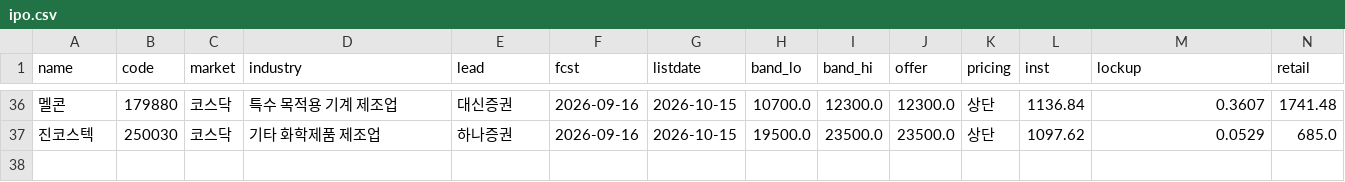
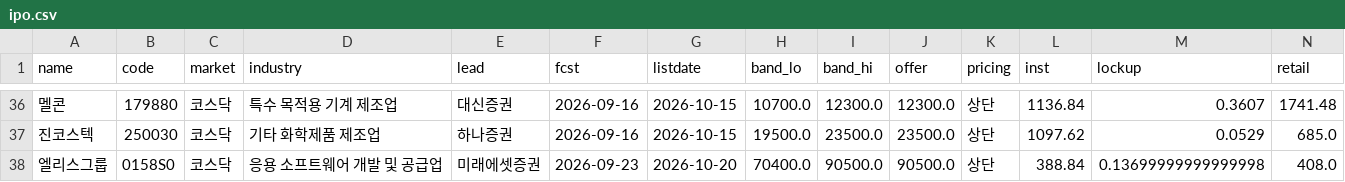
Before and after one commit to y7495835-svg/ipo-tracker, a CSV file: data/ipo.csv, drawn as a sheet; only a part is shown, gaps mark what is left out; rows hold the shown columns only; the diff names each change by its address in the sheet, - before the commit and + after, or states it on an @@ line.

```diff
--- a/data/ipo.csv
+++ b/data/ipo.csv
+row 38: 엘리스그룹 | 0158S0 | 코스닥 | 응용 소프트웨어 개발 및 공급업 | 미래에셋증권 | 2026-09-23 | 2026-10-20 | 70400.0 | 90500.0 | 90500.0 | 상단 | 388.84 | 0.13699999999999998 | 408.0
```
Also changed, not shown: 2 other files.
